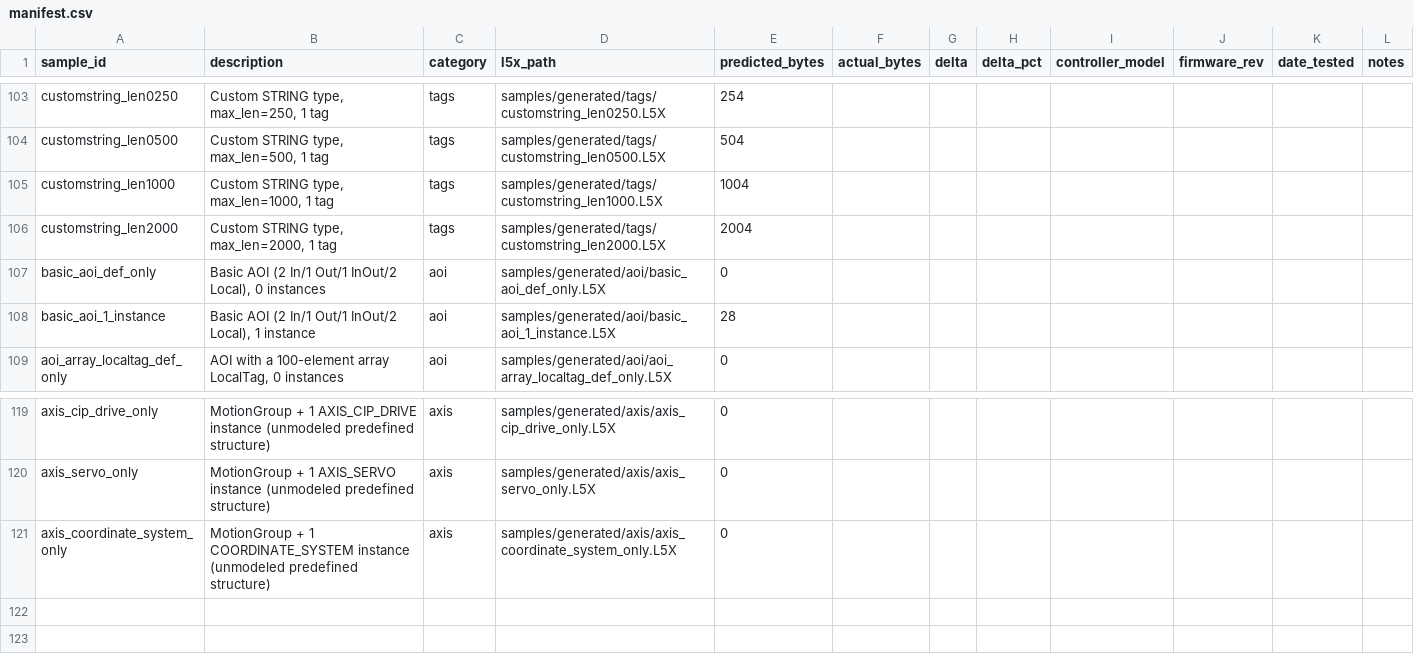
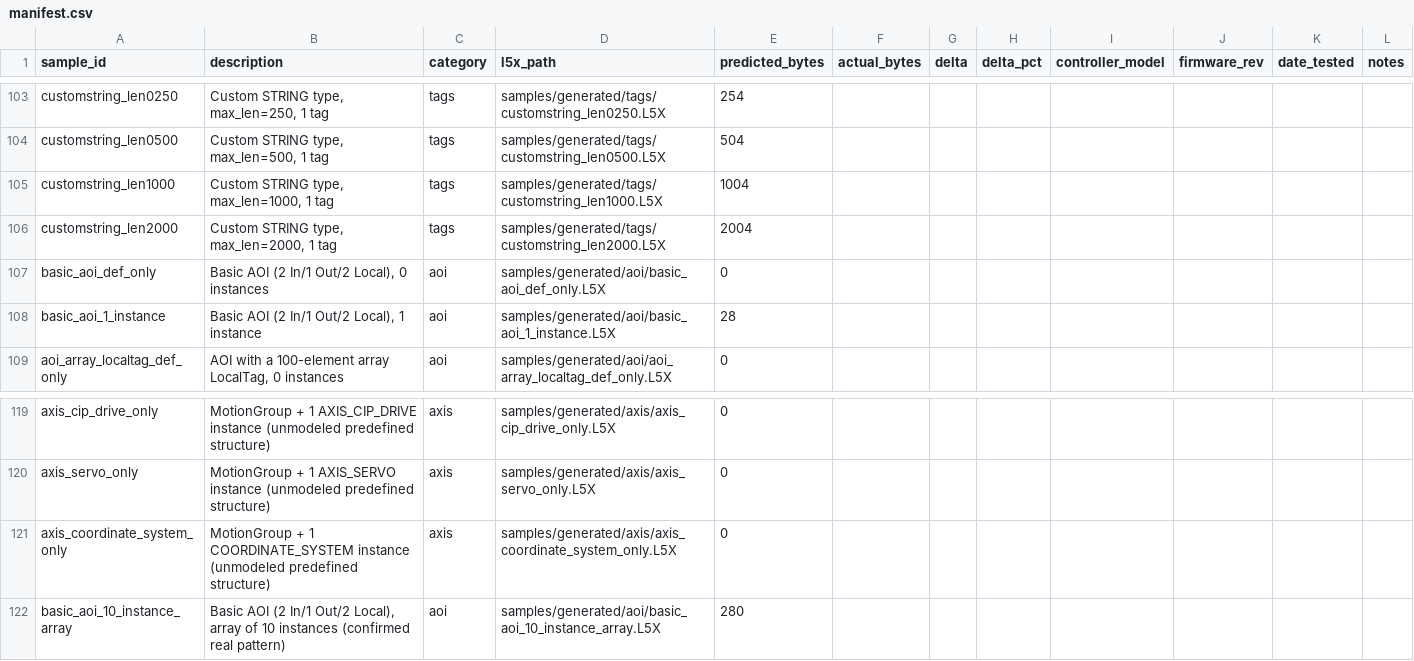
Before and after one commit to jholm90/logixMemoryMap, a CSV file: samples/manifest.csv, drawn as a sheet; only a part is shown, gaps mark what is left out.

```diff
--- a/samples/manifest.csv
+++ b/samples/manifest.csv
@@ -106,4 +106,4 @@ customstring_len1000,"Custom STRING type, max_len=1000, 1 tag",tags,samples/gene
 customstring_len2000,"Custom STRING type, max_len=2000, 1 tag",tags,samples/generated/tags/customstring_len2000.L5X,2004,,,,,,,
-basic_aoi_def_only,"Basic AOI (2 In/1 Out/1 InOut/2 Local), 0 instances",aoi,samples/generated/aoi/basic_aoi_def_only.L5X,0,,,,,,,
-basic_aoi_1_instance,"Basic AOI (2 In/1 Out/1 InOut/2 Local), 1 instance",aoi,samples/generated/aoi/basic_aoi_1_instance.L5X,28,,,,,,,
+basic_aoi_def_only,"Basic AOI (2 In/1 Out/2 Local), 0 instances",aoi,samples/generated/aoi/basic_aoi_def_only.L5X,0,,,,,,,
+basic_aoi_1_instance,"Basic AOI (2 In/1 Out/2 Local), 1 instance",aoi,samples/generated/aoi/basic_aoi_1_instance.L5X,28,,,,,,,
 aoi_array_localtag_def_only,"AOI with a 100-element array LocalTag, 0 instances",aoi,samples/generated/aoi/aoi_array_localtag_def_only.L5X,0,,,,,,,
@@ -121 +121,2 @@ axis_servo_only,MotionGroup + 1 AXIS_SERVO instance (unmodeled predefined struct
 axis_coordinate_system_only,MotionGroup + 1 COORDINATE_SYSTEM instance (unmodeled predefined structure),axis,samples/generated/axis/axis_coordinate_system_only.L5X,0,,,,,,,
+basic_aoi_10_instance_array,"Basic AOI (2 In/1 Out/2 Local), array of 10 instances (confirmed real pattern)",aoi,samples/generated/aoi/basic_aoi_10_instance_array.L5X,280,,,,,,,
```
Also changed, not shown: 23 other files.
